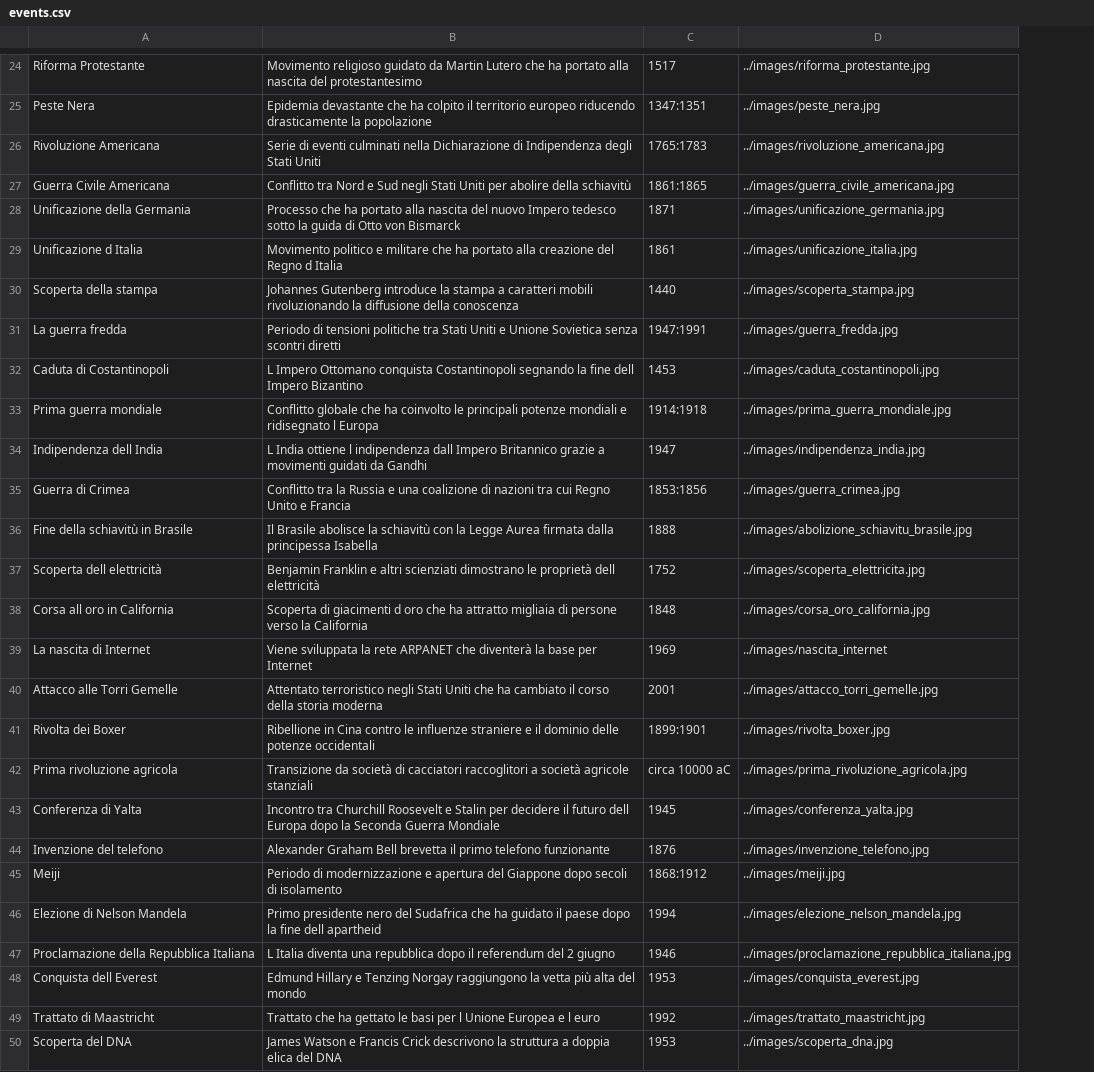
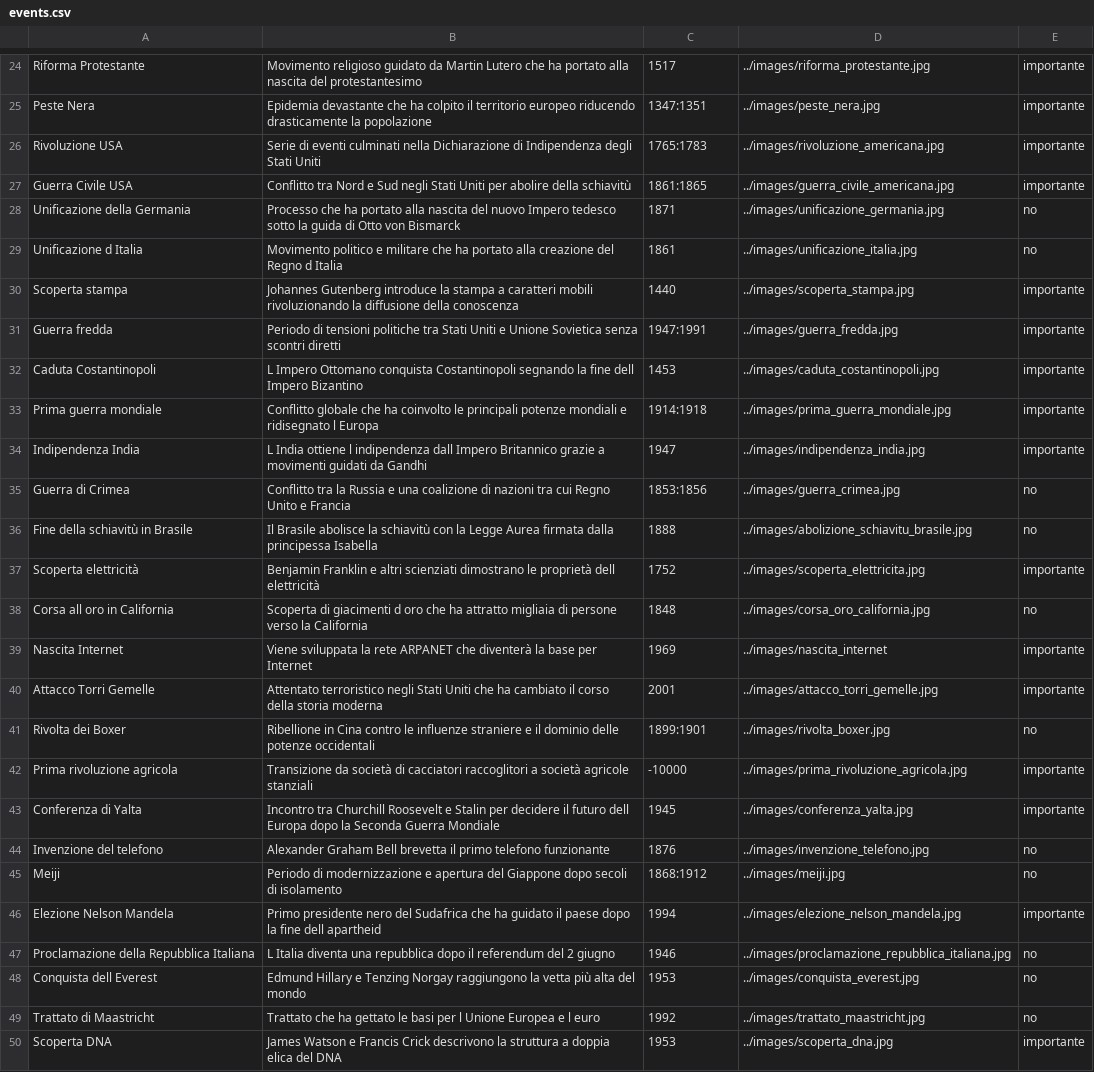
Before and after one commit to NicoloGrisoni/Time-Tinker, a CSV file: files/events.csv, drawn as a sheet; only a part is shown, gaps mark what is left out; the diff covers the shown part only; the diff names each change by its address in the sheet, - before the commit and + after, or states it on an @@ line.

```diff
--- a/files/events.csv
+++ b/files/events.csv
+column E, rows 24-50: importante | importante | importante | importante | no | no | importante | importante | importante | importante | importante | no | no | importante | no | importante | importante | no | importante | importante | no | no | importante | no | no | no | importante
-A26: Rivoluzione Americana
+A26: Rivoluzione USA
-A27: Guerra Civile Americana
+A27: Guerra Civile USA
-A30: Scoperta della stampa
+A30: Scoperta stampa
-A31: La guerra fredda
+A31: Guerra fredda
-A32: Caduta di Costantinopoli
+A32: Caduta Costantinopoli
-A34: Indipendenza dell India
+A34: Indipendenza India
-A37: Scoperta dell elettricità
+A37: Scoperta elettricità
-A39: La nascita di Internet
+A39: Nascita Internet
-A40: Attacco alle Torri Gemelle
+A40: Attacco Torri Gemelle
-C42: circa 10000 aC
+C42: -10000
-A46: Elezione di Nelson Mandela
+A46: Elezione Nelson Mandela
-A50: Scoperta del DNA
+A50: Scoperta DNA
```
Also changed, not shown: 3 edited cells elsewhere in this file, 12 other files.
